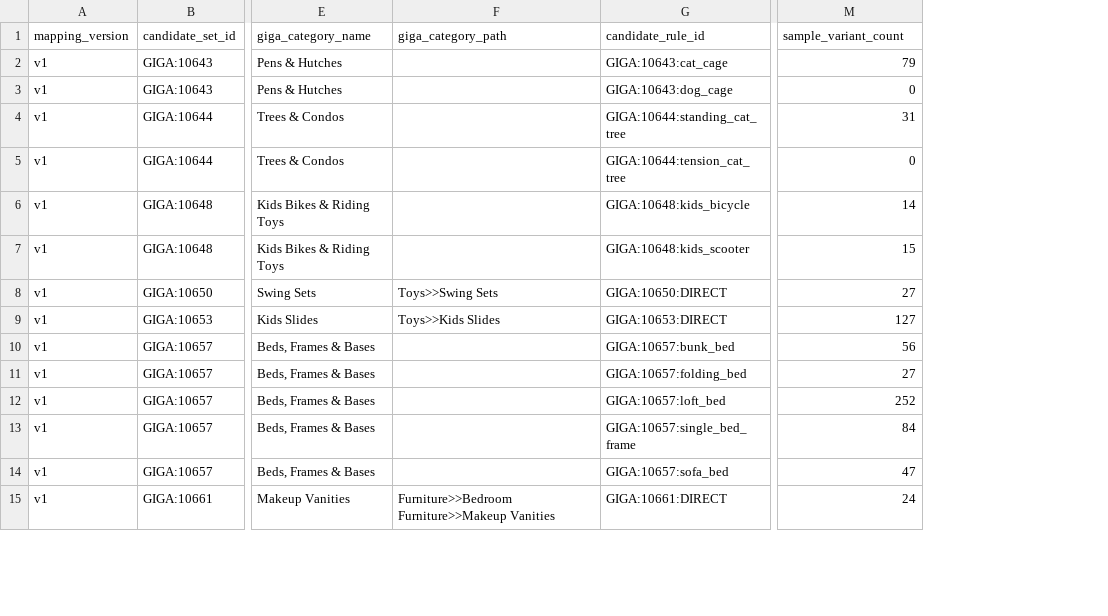
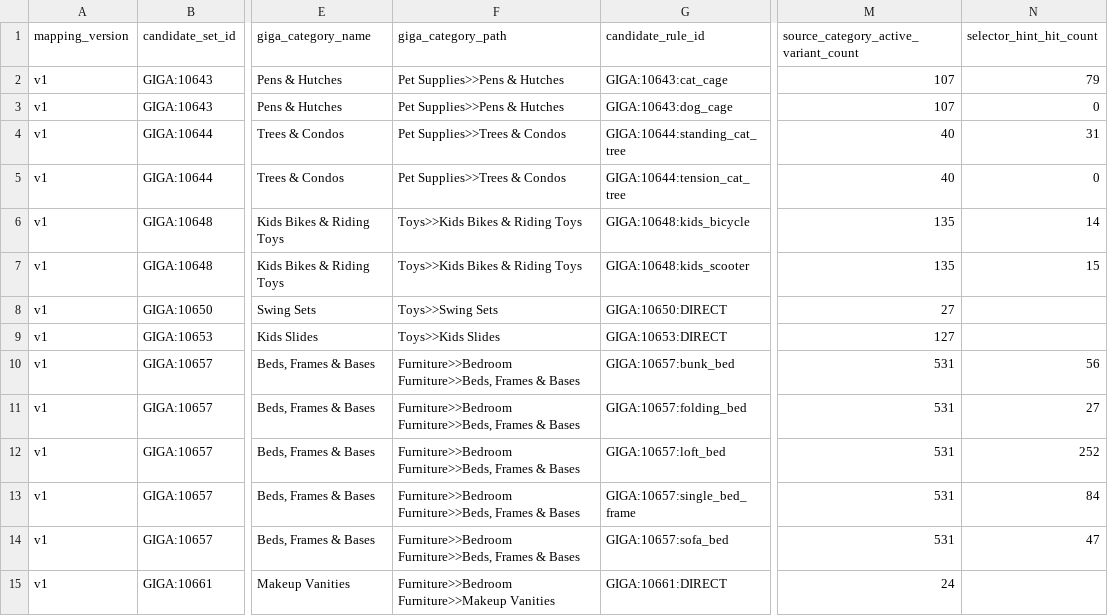
Before and after one commit to retailpulses/.github, a CSV file: business/mercari/taxonomy/giga-to-mercari-category-map-v1.csv, drawn as a sheet; only a part is shown, gaps mark what is left out; addresses are those after the commit; the diff covers the shown part only; the diff names each change by its address in the sheet, - before the commit and + after, or states it on an @@ line.

Commit message:
docs(mercari): complete source paths and evidence counts in candidate map

```diff
--- a/business/mercari/taxonomy/giga-to-mercari-category-map-v1.csv
+++ b/business/mercari/taxonomy/giga-to-mercari-category-map-v1.csv
+column M, rows 1-15: source_category_active_variant_count | 107 | 107 | 40 | 40 | 135 | 135 | 27 | 127 | 531 | 531 | 531 | 531 | 531 | 24
-N1: sample_variant_count
+N1: selector_hint_hit_count
-F2:F3 (giga_category_path): (empty)
+F2:F3 (giga_category_path): Pet Supplies>>Pens & Hutches
-F4:F5 (giga_category_path): (empty)
+F4:F5 (giga_category_path): Pet Supplies>>Trees & Condos
-F6:F7 (giga_category_path): (empty)
+F6:F7 (giga_category_path): Toys>>Kids Bikes & Riding Toys
-N8 (selector_hint_hit_count): 27
+N8 (selector_hint_hit_count): (empty)
-N9 (selector_hint_hit_count): 127
+N9 (selector_hint_hit_count): (empty)
-F10:F14 (giga_category_path): (empty)
+F10:F14 (giga_category_path): Furniture>>Bedroom Furniture>>Beds, Frames & Bases
-N15 (selector_hint_hit_count): 24
+N15 (selector_hint_hit_count): (empty)
```
Also changed, not shown: 60 edited cells elsewhere in this file.
